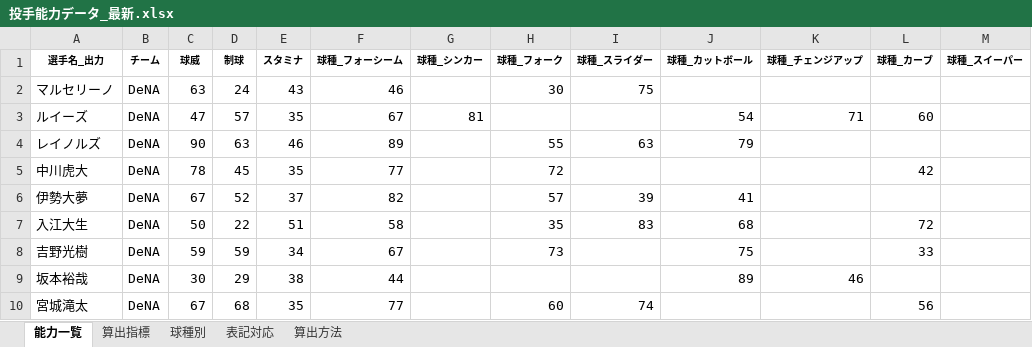
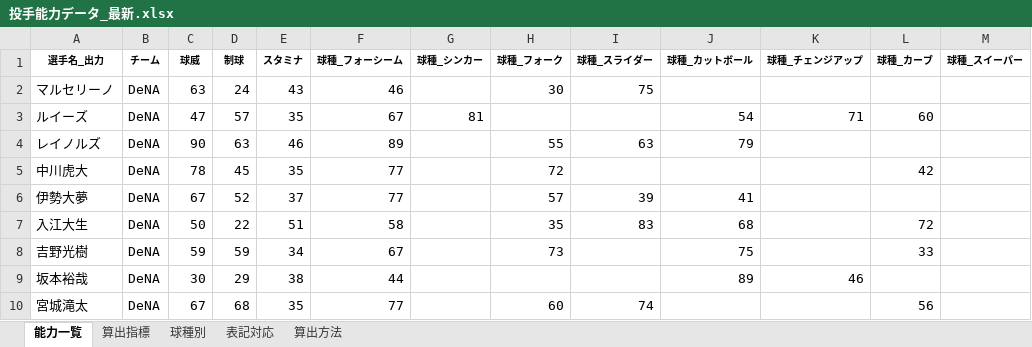
Before and after one commit to fuji210320-takatora/baseballgame, an Excel workbook: 投手能力データ_最新.xlsx, sheet 能力一覧, drawn as a sheet; only a part is shown; values as stored, in another font and other column widths than the file's, no borders; conditional formats not drawn; the diff covers the shown part only; the diff names each change by its address in the sheet, - before the commit and + after, or states it on an @@ line.

```diff
--- a/投手能力データ_最新.xlsx (sheet 能力一覧)
+++ b/投手能力データ_最新.xlsx (sheet 能力一覧)
-F6 (球種_フォーシーム): 82
+F6 (球種_フォーシーム): 77
```
Also changed, not shown: 51 edited cells elsewhere in this sheet, 野手能力データ_最新.xlsx.
